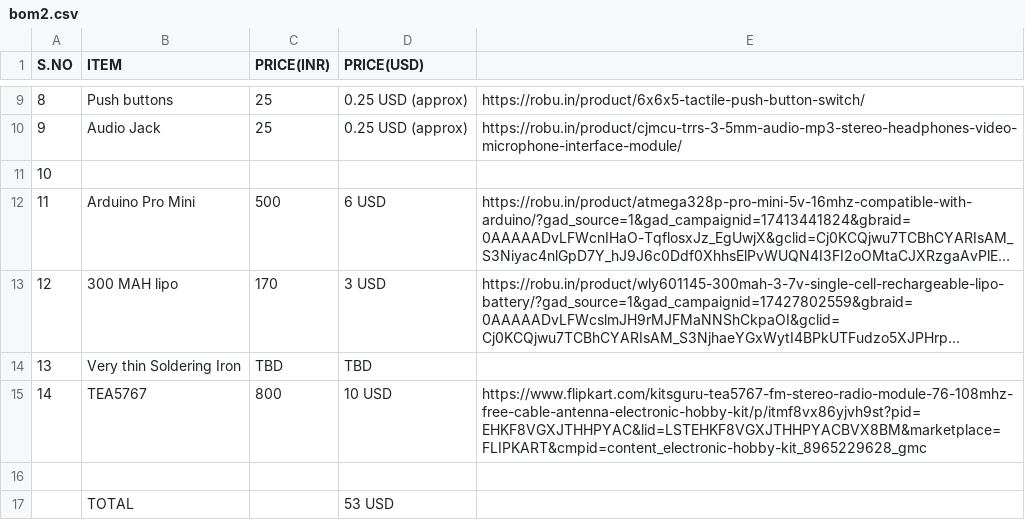
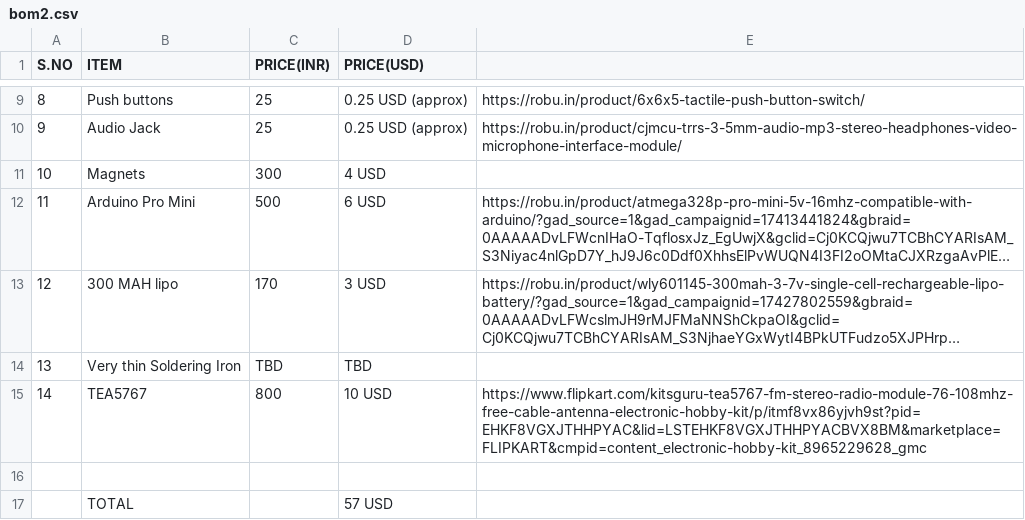
Before and after one commit to adhyys07/Mp3Pod, a CSV file: bom2.csv, drawn as a sheet; only a part is shown, gaps mark what is left out; long unchanged cells end in …; the diff names each change by its address in the sheet, - before the commit and + after, or states it on an @@ line.

Commit message:
Update bom2.csv

```diff
--- a/bom2.csv
+++ b/bom2.csv
-B11 (ITEM): (empty)
+B11 (ITEM): Magnets
-C11 (PRICE(INR)): (empty)
+C11 (PRICE(INR)): 300
-D11 (PRICE(USD)): (empty)
+D11 (PRICE(USD)): 4 USD
-D17 (PRICE(USD)): 53 USD
+D17 (PRICE(USD)): 57 USD
```
